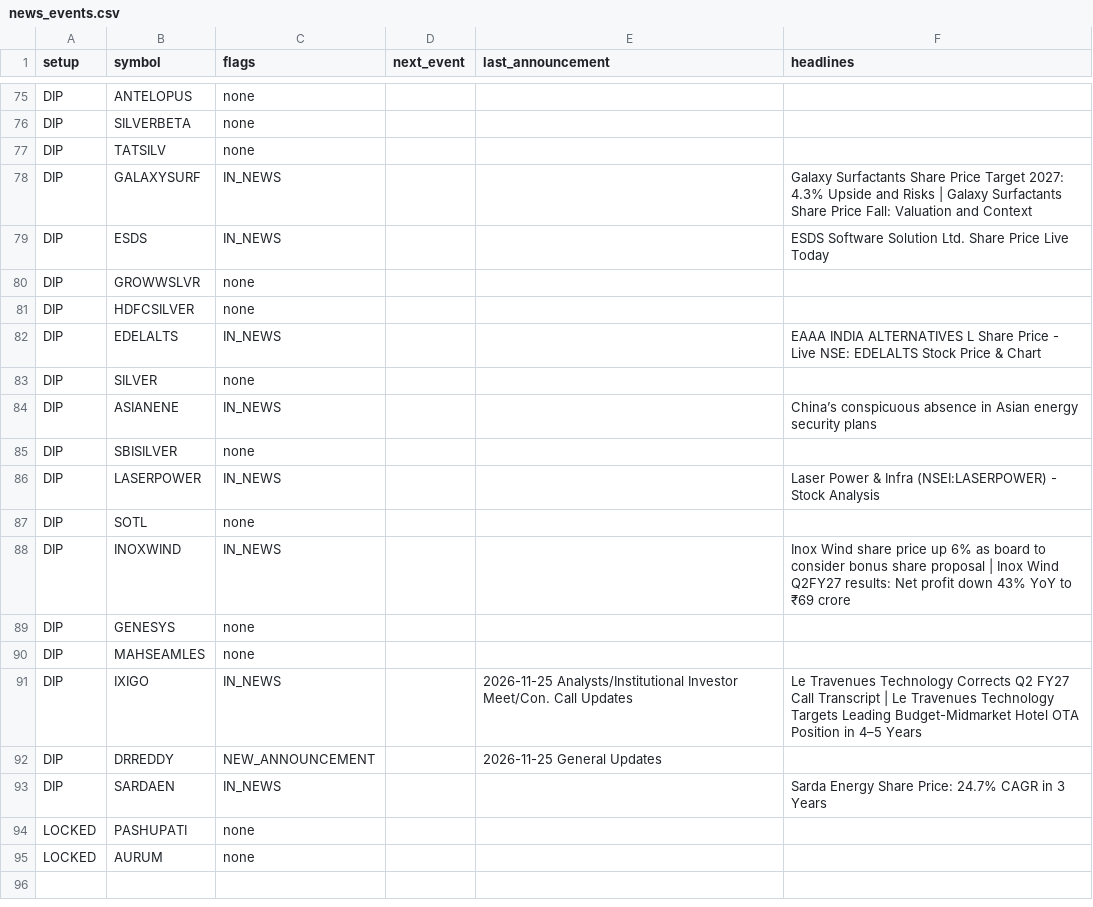
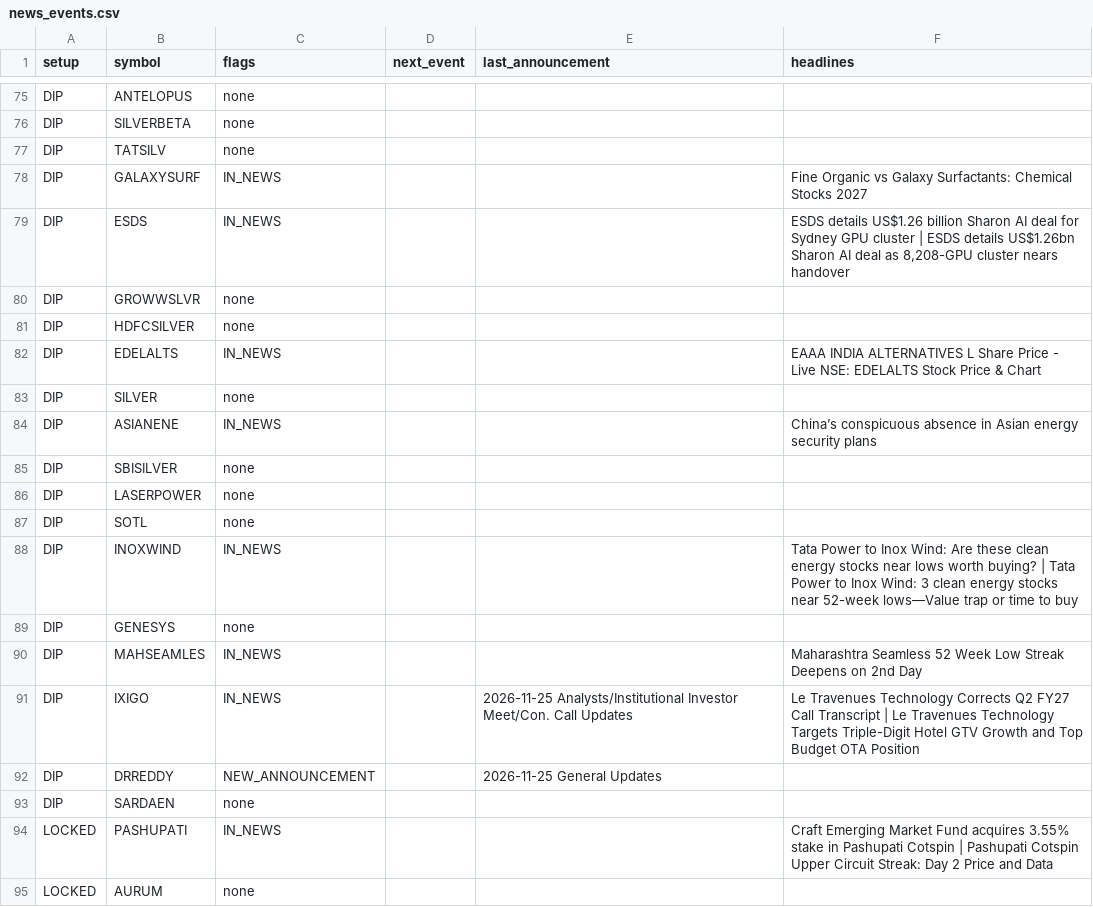
Before and after one commit to sufiyan9512-hue/swing-desk, a CSV file: out/news_events.csv, drawn as a sheet; only a part is shown, gaps mark what is left out; the diff covers the shown part only.

```diff
--- a/out/news_events.csv
+++ b/out/news_events.csv
@@ -77,4 +77,4 @@ DIP,SILVERBETA,none,,,
 DIP,TATSILV,none,,,
-DIP,GALAXYSURF,IN_NEWS,,,Galaxy Surfactants Share Price Target 2027: 4.3% Upside and Risks | Galaxy Surfactants Share Price Fall: Valuation and Context
-DIP,ESDS,IN_NEWS,,,ESDS Software Solution Ltd. Share Price Live Today
+DIP,GALAXYSURF,IN_NEWS,,,Fine Organic vs Galaxy Surfactants: Chemical Stocks 2027
+DIP,ESDS,IN_NEWS,,,"ESDS details US$1.26 billion Sharon AI deal for Sydney GPU cluster | ESDS details US$1.26bn Sharon AI deal as 8,208-GPU cluster nears handover"
 DIP,GROWWSLVR,none,,,
@@ -85,11 +85,11 @@ DIP,ASIANENE,IN_NEWS,,,China’s conspicuous absence in Asian energy security pl
 DIP,SBISILVER,none,,,
-DIP,LASERPOWER,IN_NEWS,,,Laser Power & Infra (NSEI:LASERPOWER) - Stock Analysis
+DIP,LASERPOWER,none,,,
 DIP,SOTL,none,,,
-DIP,INOXWIND,IN_NEWS,,,Inox Wind share price up 6% as board to consider bonus share proposal | Inox Wind Q2FY27 results: Net profit down 43% YoY to ₹69 crore
+DIP,INOXWIND,IN_NEWS,,,Tata Power to Inox Wind: Are these clean energy stocks near lows worth buying? | Tata Power to Inox Wind: 3 clean energy stocks near 52-week lows—Value trap or time to buy
 DIP,GENESYS,none,,,
-DIP,MAHSEAMLES,none,,,
-DIP,IXIGO,IN_NEWS,,2026-11-25 Analysts/Institutional Investor Meet/Con. Call Updates,Le Travenues Technology Corrects Q2 FY27 Call Transcript | Le Travenues Technology Targets Leading Budget-Midmarket Hotel OTA Position in 4–5 Years
+DIP,MAHSEAMLES,IN_NEWS,,,Maharashtra Seamless 52 Week Low Streak Deepens on 2nd Day
+DIP,IXIGO,IN_NEWS,,2026-11-25 Analysts/Institutional Investor Meet/Con. Call Updates,Le Travenues Technology Corrects Q2 FY27 Call Transcript | Le Travenues Technology Targets Triple-Digit Hotel GTV Growth and Top Budget OTA Position
 DIP,DRREDDY,NEW_ANNOUNCEMENT,,2026-11-25 General Updates,
-DIP,SARDAEN,IN_NEWS,,,Sarda Energy Share Price: 24.7% CAGR in 3 Years
-LOCKED,PASHUPATI,none,,,
+DIP,SARDAEN,none,,,
+LOCKED,PASHUPATI,IN_NEWS,,,Craft Emerging Market Fund acquires 3.55% stake in Pashupati Cotspin | Pashupati Cotspin Upper Circuit Streak: Day 2 Price and Data
 LOCKED,AURUM,none,,,
```
Also changed, not shown: 92 edited cells elsewhere in this file, docs/news_events.csv, 6 other files.
